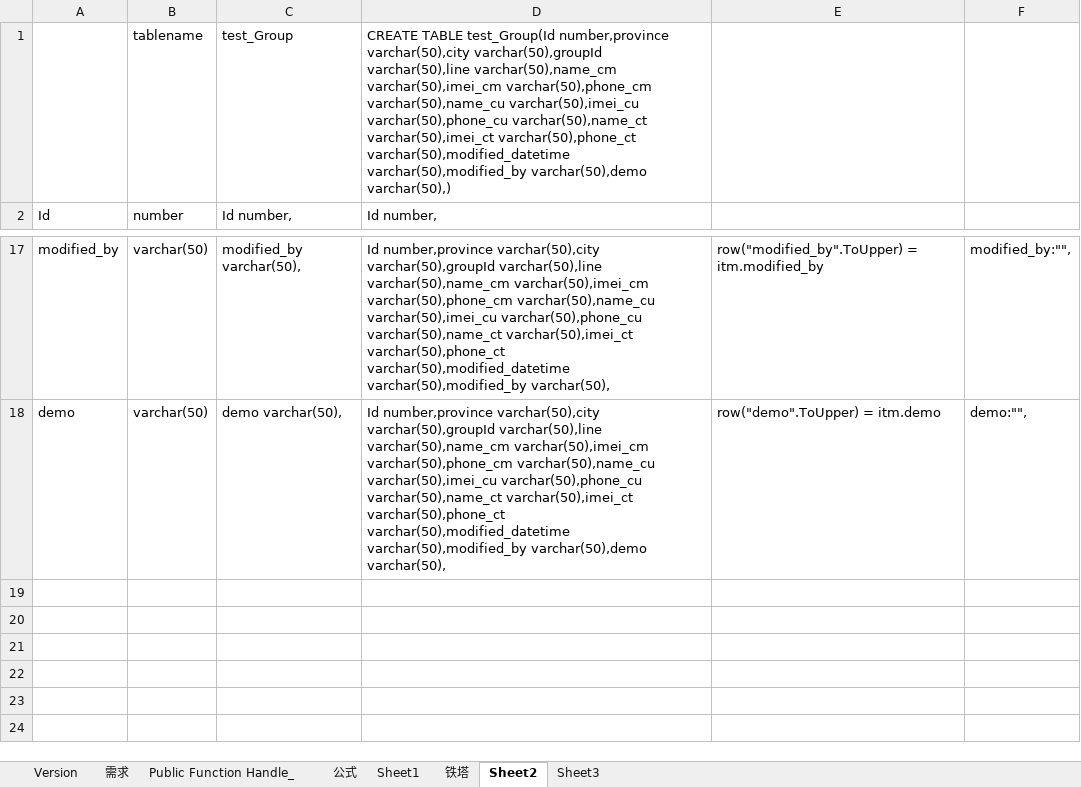
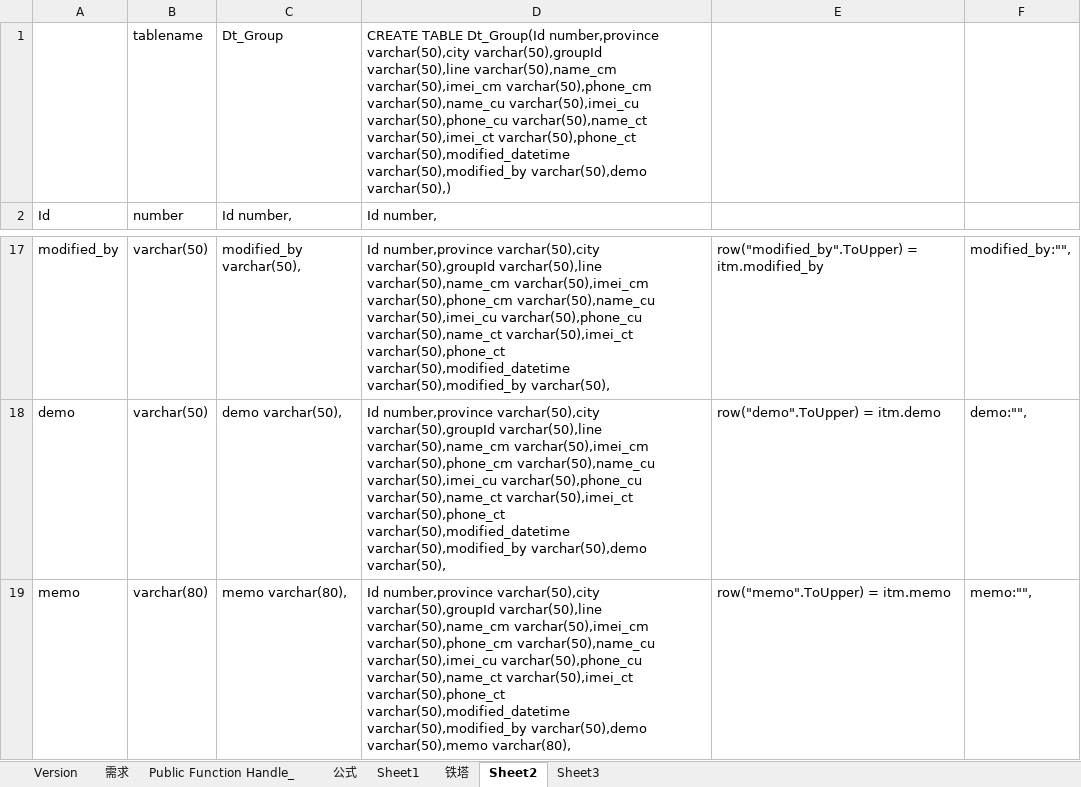
Before and after one commit to meizihuai/PhoneInfoServerIIS, an Excel workbook: PhoneInfoServerIIS/Dev/Record.xlsx, sheet Sheet2, drawn as a sheet; only a part is shown, gaps mark what is left out; values as stored, in another font and other column widths than the file's, no borders; the diff names each change by its address in the sheet, - before the commit and + after, or states it on an @@ line.

```diff
--- a/PhoneInfoServerIIS/Dev/Record.xlsx (sheet Sheet2)
+++ b/PhoneInfoServerIIS/Dev/Record.xlsx (sheet Sheet2)
-C1: test_Group
+C1: Dt_Group
-D1: CREATE TABLE test_Group(Id number,province varchar(50),city…
+D1: CREATE TABLE Dt_Group(Id number,province varchar(50),city…
+row 19: memo | varchar(80) | memo varchar(80), | Id number,province varchar(50),city varchar(50),groupId varchar(50),line varchar(50),name_cm varchar(50),imei_cm varchar(50),phone_cm varchar(50),name_cu varchar(50),imei_cu varchar(50),phone_cu varchar(50),name_ct varchar(50),imei_ct varchar(50),phone_ct varchar(50),modified_datetime varchar(50),modified_by varchar(50),demo varchar(50),memo varchar(80), | row("memo".ToUpper) = itm.memo | memo:"",
```
Also changed, not shown: sheet Public Function Handle_, 3 other files.
